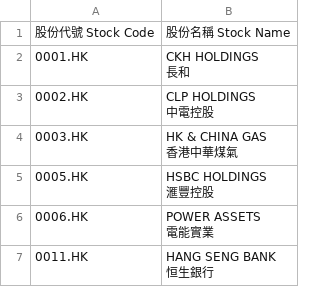
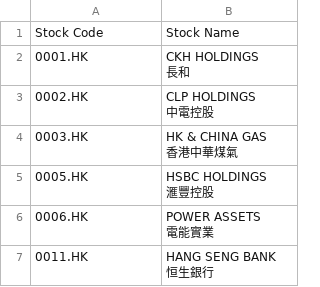
Before and after one commit to CCF0001/Forriz-Pair-Trading, a CSV file: HSI_30May25.csv, drawn as a sheet; only a part is shown; removed rows and columns are numbered as before the commit, all else as after; the diff names each change by its address in the sheet, - before the commit and + after, or states it on an @@ line.

Commit message:
Update HSI_30May25.csv

```diff
--- a/HSI_30May25.csv
+++ b/HSI_30May25.csv
-row 1: 股份代號 Stock Code | 股份名稱 Stock Name
+row 1: Stock Code | Stock Name
```
